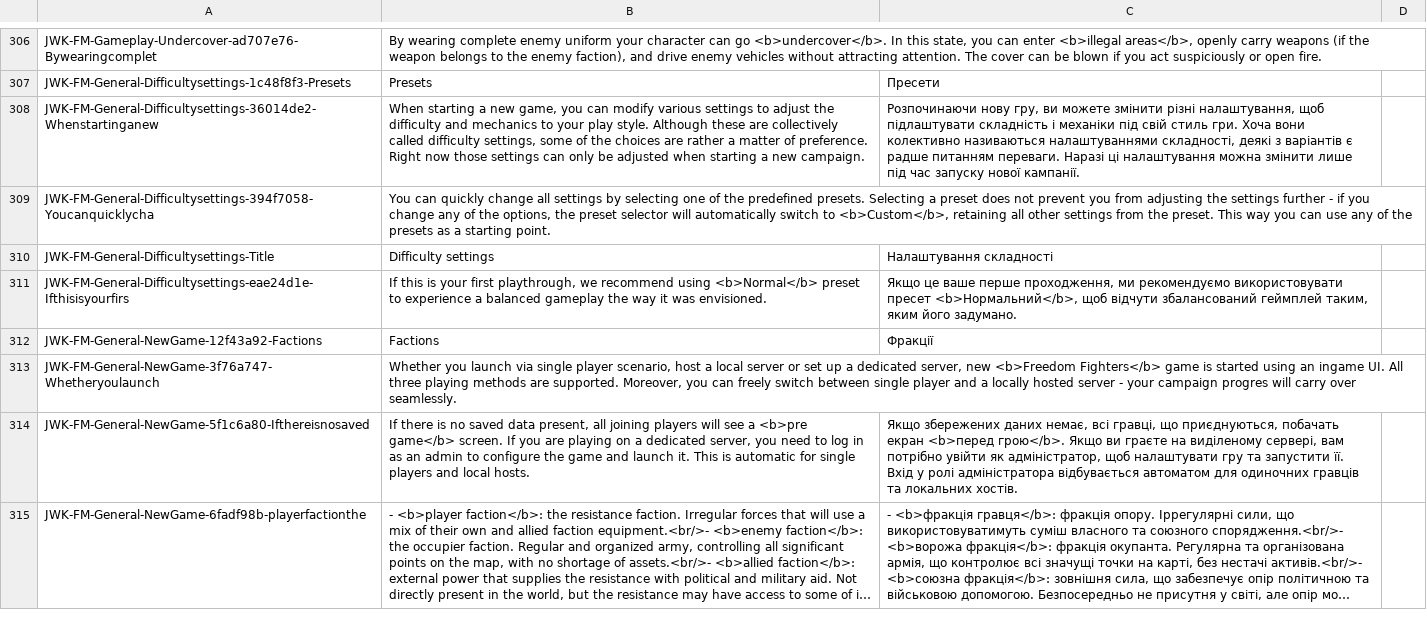
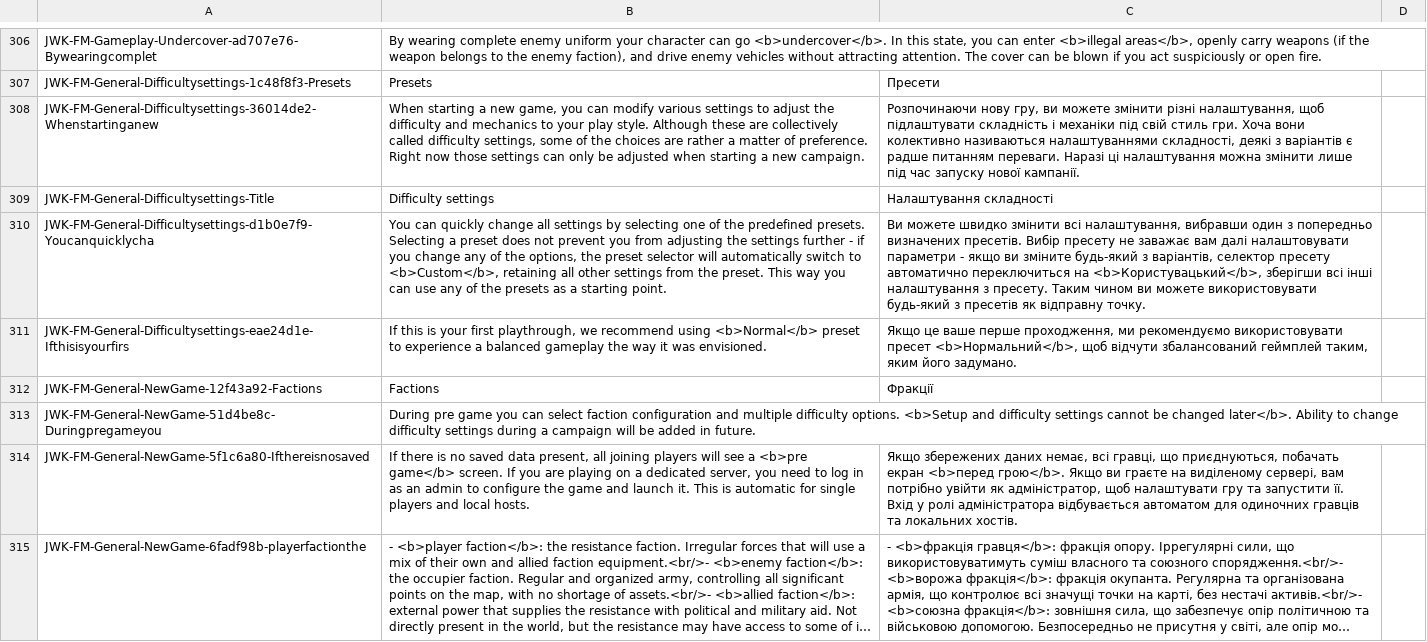
Before and after one commit to JohnnyKerner/FreedomFighters.Contrib, a CSV file: translations/uk_ua-uk.csv, drawn as a sheet; only a part is shown, gaps mark what is left out; long unchanged cells end in …; removed rows and columns are numbered as before the commit, all else as after; the diff covers the shown part only; the diff names each change by its address in the sheet, - before the commit and + after, or states it on an @@ line.

Commit message:
Translation keys update.

```diff
--- a/translations/uk_ua-uk.csv
+++ b/translations/uk_ua-uk.csv
-row 309: JWK-FM-General-Difficultysettings-394f7058-Youcanquicklycha | You can quickly change all settings by selecting one of the predefined presets. Selecting a preset does not prevent you from adjusting the settings further - if you change any of the options, the preset selector will automatically switch to <b>Custom</b>, retaining all other settings from the preset. This way you can use any of the presets as a starting point.
+row 310: JWK-FM-General-Difficultysettings-d1b0e7f9-Youcanquicklycha | You can quickly change all settings by selecting one of the predefined presets. Selecting a preset does not prevent you from adjusting the settings further - if you change any of the options, the preset selector will automatically switch to <b>Custom</b>, retaining all other settings from the preset. This way you can use any of the presets as a starting point. | Ви можете швидко змінити всі налаштування, вибравши один з попередньо визначених пресетів. Вибір пресету не заважає вам далі налаштовувати параметри - якщо ви зміните будь-який з варіантів, селектор пресету автоматично переключиться на <b>Користувацький</b>, зберігши всі інші налаштування з пресету. Таким чином ви можете використовувати будь-який з пресетів як відправну точку.
-row 313: JWK-FM-General-NewGame-3f76a747-Whetheryoulaunch | Whether you launch via single player scenario, host a local server or set up a dedicated server, new <b>Freedom Fighters</b> game is started using an ingame UI. All three playing methods are supported. Moreover, you can freely switch between single player and a locally hosted server - your campaign progres will carry over seamlessly.
+row 313: JWK-FM-General-NewGame-51d4be8c-Duringpregameyou | During pre game you can select faction configuration and multiple difficulty options. <b>Setup and difficulty settings cannot be changed later</b>. Ability to change difficulty settings during a campaign will be added in future.
```
Also changed, not shown: 37 added rows, 37 removed rows and 9 edited cells elsewhere in this file, translations/cs_cz-cs.csv, translations/es_es-es.csv, 9 other files.
